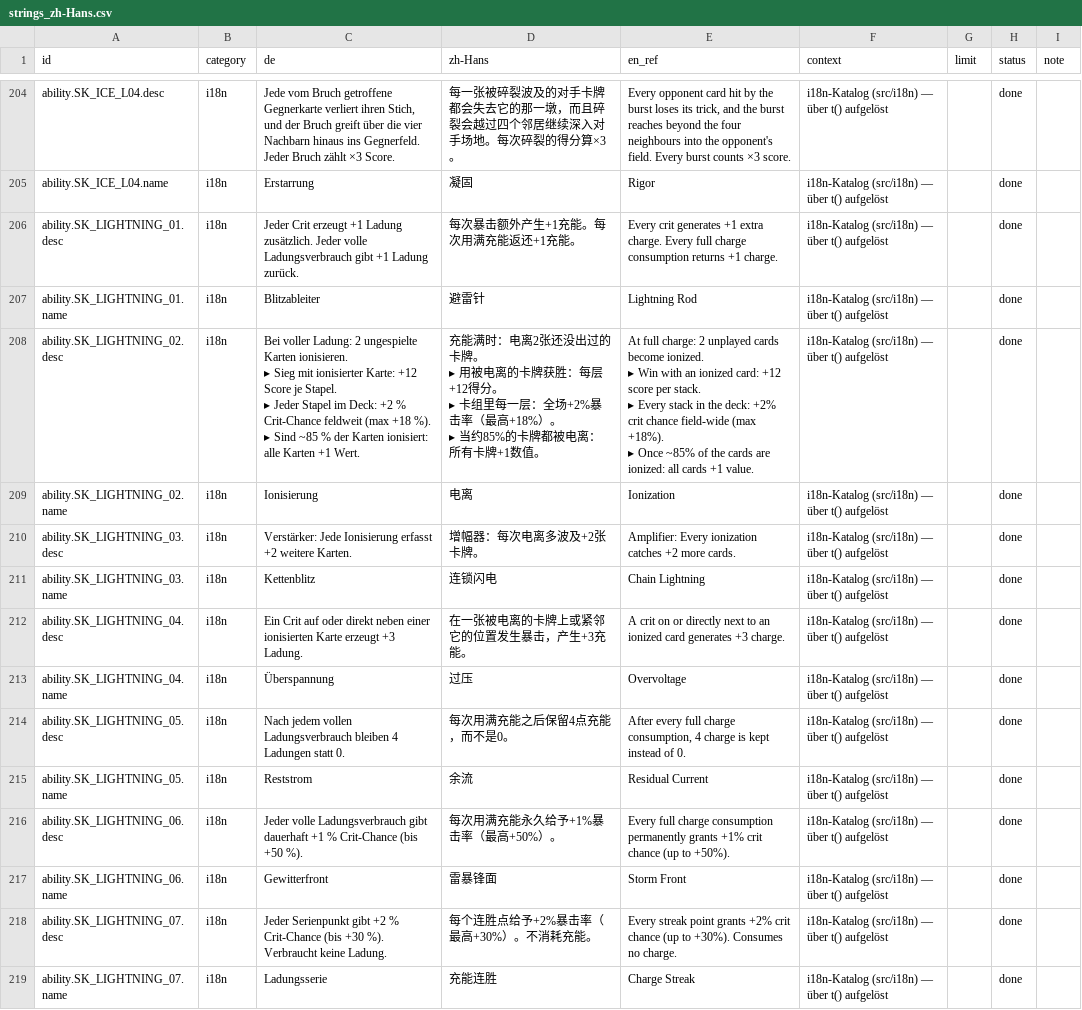
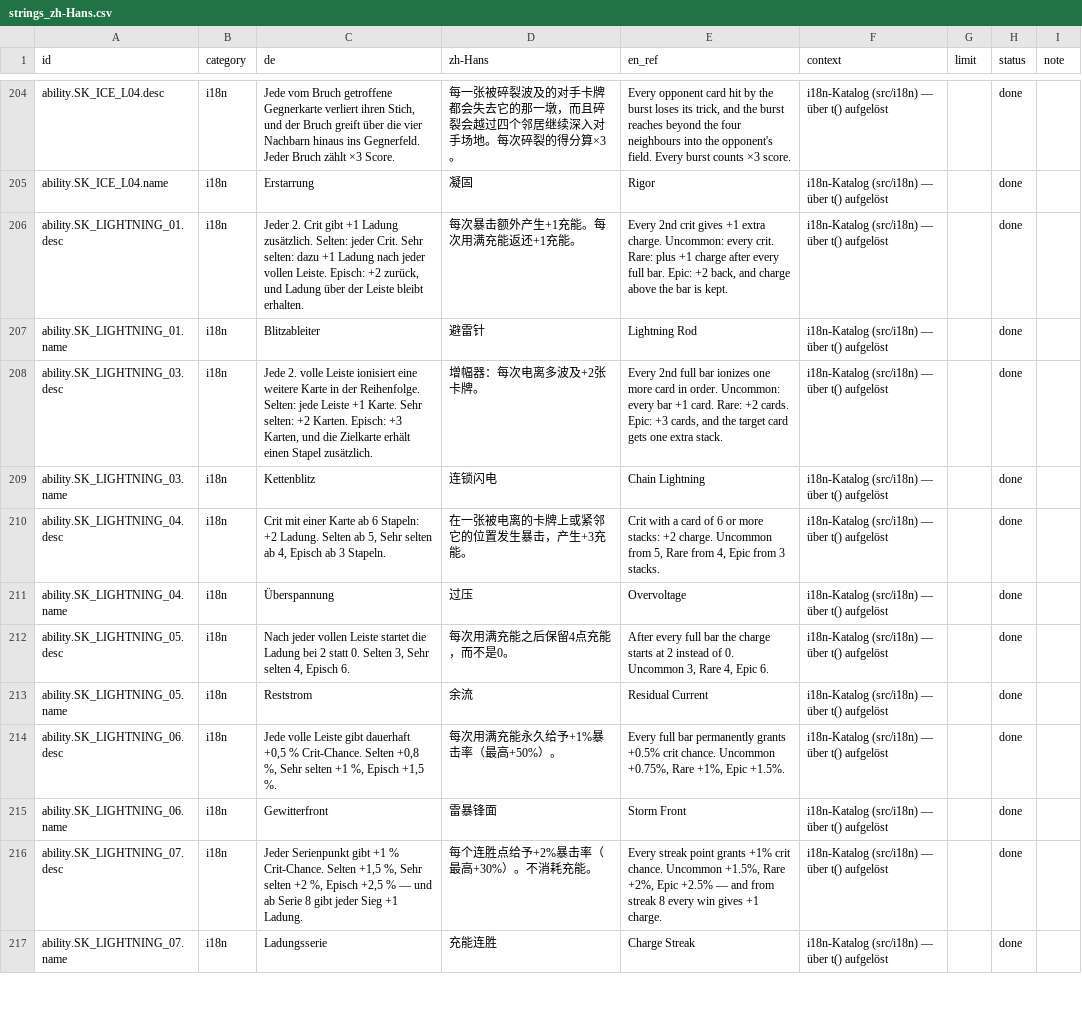
Before and after one commit to GitGudMonkeh/autostich, a CSV file: docs/localization/strings_zh-Hans.csv, drawn as a sheet; only a part is shown, gaps mark what is left out; the diff covers the shown part only.

```diff
--- a/docs/localization/strings_zh-Hans.csv
+++ b/docs/localization/strings_zh-Hans.csv
@@ -205,27 +205,13 @@
 "ability.SK_ICE_L04.name","i18n","Erstarrung","凝固","Rigor","i18n-Katalog (src/i18n) — über t() aufgelöst","","done",""
-"ability.SK_LIGHTNING_01.desc","i18n","Jeder Crit erzeugt +1 Ladung zusätzlich. Jeder volle Ladungsverbrauch gibt +1 Ladung zurück.","每次暴击额外产生+1充能。每次用满充能返还+1充能。","Every crit generates +1 extra charge. Every full charge consumption returns +1 charge.","i18n-Katalog (src/i18n) — über t() aufgelöst","","done",""
+"ability.SK_LIGHTNING_01.desc","i18n","Jeder 2. Crit gibt +1 Ladung zusätzlich. Selten: jeder Crit. Sehr selten: dazu +1 Ladung nach jeder vollen Leiste. Episch: +2 zurück, und Ladung über der Leiste bleibt erhalten.","每次暴击额外产生+1充能。每次用满充能返还+1充能。","Every 2nd crit gives +1 extra charge. Uncommon: every crit. Rare: plus +1 charge after every full bar. Epic: +2 back, and charge above the bar is kept.","i18n-Katalog (src/i18n) — über t() aufgelöst","","done",""
 "ability.SK_LIGHTNING_01.name","i18n","Blitzableiter","避雷针","Lightning Rod","i18n-Katalog (src/i18n) — über t() aufgelöst","","done",""
-"ability.SK_LIGHTNING_02.desc","i18n","Bei voller Ladung: 2 ungespielte Karten ionisieren.
-
-▸ Sieg mit ionisierter Karte: +12 Score je Stapel.
-▸ Jeder Stapel im Deck: +2 % Crit-Chance feldweit (max +18 %).
-▸ Sind ~85 % der Karten ionisiert: alle Karten +1 Wert.","充能满时：电离2张还没出过的卡牌。
-
-▸ 用被电离的卡牌获胜：每层+12得分。
-▸ 卡组里每一层：全场+2%暴击率（最高+18%）。
-▸ 当约85%的卡牌都被电离：所有卡牌+1数值。","At full charge: 2 unplayed cards become ionized.
-
-▸ Win with an ionized card: +12 score per stack.
-▸ Every stack in the deck: +2% crit chance field-wide (max +18%).
-▸ Once ~85% of the cards are ionized: all cards +1 value.","i18n-Katalog (src/i18n) — über t() aufgelöst","","done",""
-"ability.SK_LIGHTNING_02.name","i18n","Ionisierung","电离","Ionization","i18n-Katalog (src/i18n) — über t() aufgelöst","","done",""
-"ability.SK_LIGHTNING_03.desc","i18n","Verstärker: Jede Ionisierung erfasst +2 weitere Karten.","增幅器：每次电离多波及+2张卡牌。","Amplifier: Every ionization catches +2 more cards.","i18n-Katalog (src/i18n) — über t() aufgelöst","","done",""
+"ability.SK_LIGHTNING_03.desc","i18n","Jede 2. volle Leiste ionisiert eine weitere Karte in der Reihenfolge. Selten: jede Leiste +1 Karte. Sehr selten: +2 Karten. Episch: +3 Karten, und die Zielkarte erhält einen Stapel zusätzlich.","增幅器：每次电离多波及+2张卡牌。","Every 2nd full bar ionizes one more card in order. Uncommon: every bar +1 card. Rare: +2 cards. Epic: +3 cards, and the target card gets one extra stack.","i18n-Katalog (src/i18n) — über t() aufgelöst","","done",""
 "ability.SK_LIGHTNING_03.name","i18n","Kettenblitz","连锁闪电","Chain Lightning","i18n-Katalog (src/i18n) — über t() aufgelöst","","done",""
-"ability.SK_LIGHTNING_04.desc","i18n","Ein Crit auf oder direkt neben einer ionisierten Karte erzeugt +3 Ladung.","在一张被电离的卡牌上或紧邻它的位置发生暴击，产生+3充能。","A crit on or directly next to an ionized card generates +3 charge.","i18n-Katalog (src/i18n) — über t() aufgelöst","","done",""
+"ability.SK_LIGHTNING_04.desc","i18n","Crit mit einer Karte ab 6 Stapeln: +2 Ladung. Selten ab 5, Sehr selten ab 4, Episch ab 3 Stapeln.","在一张被电离的卡牌上或紧邻它的位置发生暴击，产生+3充能。","Crit with a card of 6 or more stacks: +2 charge. Uncommon from 5, Rare from 4, Epic from 3 stacks.","i18n-Katalog (src/i18n) — über t() aufgelöst","","done",""
 "ability.SK_LIGHTNING_04.name","i18n","Überspannung","过压","Overvoltage","i18n-Katalog (src/i18n) — über t() aufgelöst","","done",""
-"ability.SK_LIGHTNING_05.desc","i18n","Nach jedem vollen Ladungsverbrauch bleiben 4 Ladungen statt 0.","每次用满充能之后保留4点充能，而不是0。","After every full charge consumption, 4 charge is kept instead of 0.","i18n-Katalog (src/i18n) — über t() aufgelöst","","done",""
+"ability.SK_LIGHTNING_05.desc","i18n","Nach jeder vollen Leiste startet die Ladung bei 2 statt 0. Selten 3, Sehr selten 4, Episch 6.","每次用满充能之后保留4点充能，而不是0。","After every full bar the charge starts at 2 instead of 0. Uncommon 3, Rare 4, Epic 6.","i18n-Katalog (src/i18n) — über t() aufgelöst","","done",""
 "ability.SK_LIGHTNING_05.name","i18n","Reststrom","余流","Residual Current","i18n-Katalog (src/i18n) — über t() aufgelöst","","done",""
-"ability.SK_LIGHTNING_06.desc","i18n","Jeder volle Ladungsverbrauch gibt dauerhaft +1 % Crit-Chance (bis +50 %).","每次用满充能永久给予+1%暴击率（最高+50%）。","Every full charge consumption permanently grants +1% crit chance (up to +50%).","i18n-Katalog (src/i18n) — über t() aufgelöst","","done",""
+"ability.SK_LIGHTNING_06.desc","i18n","Jede volle Leiste gibt dauerhaft +0,5 % Crit-Chance. Selten +0,8 %, Sehr selten +1 %, Episch +1,5 %.","每次用满充能永久给予+1%暴击率（最高+50%）。","Every full bar permanently grants +0.5% crit chance. Uncommon +0.75%, Rare +1%, Epic +1.5%.","i18n-Katalog (src/i18n) — über t() aufgelöst","","done",""
 "ability.SK_LIGHTNING_06.name","i18n","Gewitterfront","雷暴锋面","Storm Front","i18n-Katalog (src/i18n) — über t() aufgelöst","","done",""
-"ability.SK_LIGHTNING_07.desc","i18n","Jeder Serienpunkt gibt +2 % Crit-Chance (bis +30 %). Verbraucht keine Ladung.","每个连胜点给予+2%暴击率（最高+30%）。不消耗充能。","Every streak point grants +2% crit chance (up to +30%). Consumes no charge.","i18n-Katalog (src/i18n) — über t() aufgelöst","","done",""
+"ability.SK_LIGHTNING_07.desc","i18n","Jeder Serienpunkt gibt +1 % Crit-Chance. Selten +1,5 %, Sehr selten +2 %, Episch +2,5 % — und ab Serie 8 gibt jeder Sieg +1 Ladung.","每个连胜点给予+2%暴击率（最高+30%）。不消耗充能。","Every streak point grants +1% crit chance. Uncommon +1.5%, Rare +2%, Epic +2.5% — and from streak 8 every win gives +1 charge.","i18n-Katalog (src/i18n) — über t() aufgelöst","","done",""
 "ability.SK_LIGHTNING_07.name","i18n","Ladungsserie","充能连胜","Charge Streak","i18n-Katalog (src/i18n) — über t() aufgelöst","","done",""
```
Also changed, not shown: 11 removed rows and 45 edited cells elsewhere in this file, docs/localization/strings_de_pixi_2026-08-15.csv, docs/localization/strings_es.csv, 28 other files.
